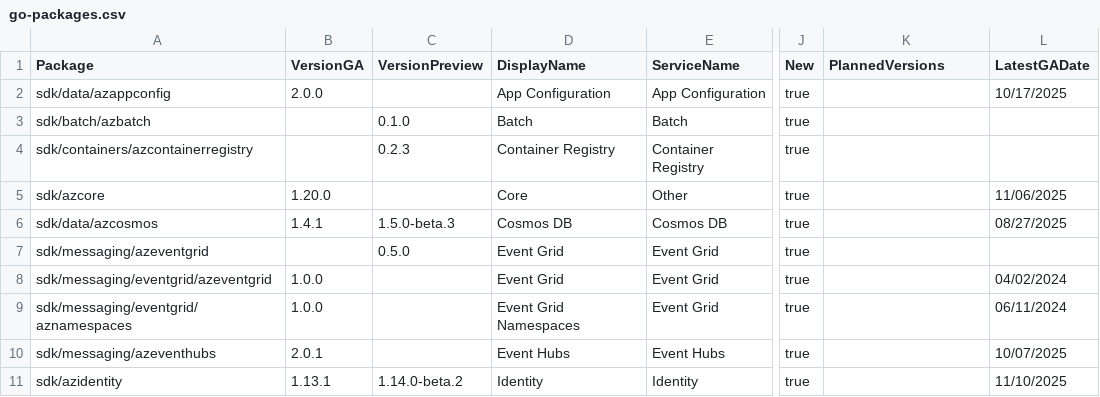
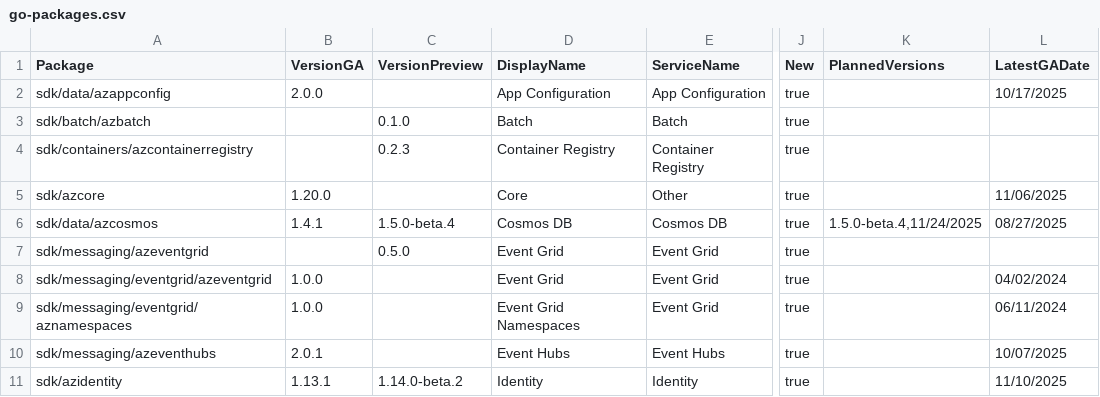
Before and after one commit to Azure/azure-sdk, a CSV file: _data/releases/latest/go-packages.csv, drawn as a sheet; only a part is shown, gaps mark what is left out; the diff names each change by its address in the sheet, - before the commit and + after, or states it on an @@ line.

```diff
--- a/_data/releases/latest/go-packages.csv
+++ b/_data/releases/latest/go-packages.csv
-C6 (VersionPreview): 1.5.0-beta.3
+C6 (VersionPreview): 1.5.0-beta.4
-K6 (PlannedVersions): (empty)
+K6 (PlannedVersions): 1.5.0-beta.4,11/24/2025
```
Also changed, not shown: _data/releases/inventory/inventory.csv, _data/releases/latest/dotnet-packages.csv, 3 other files.
